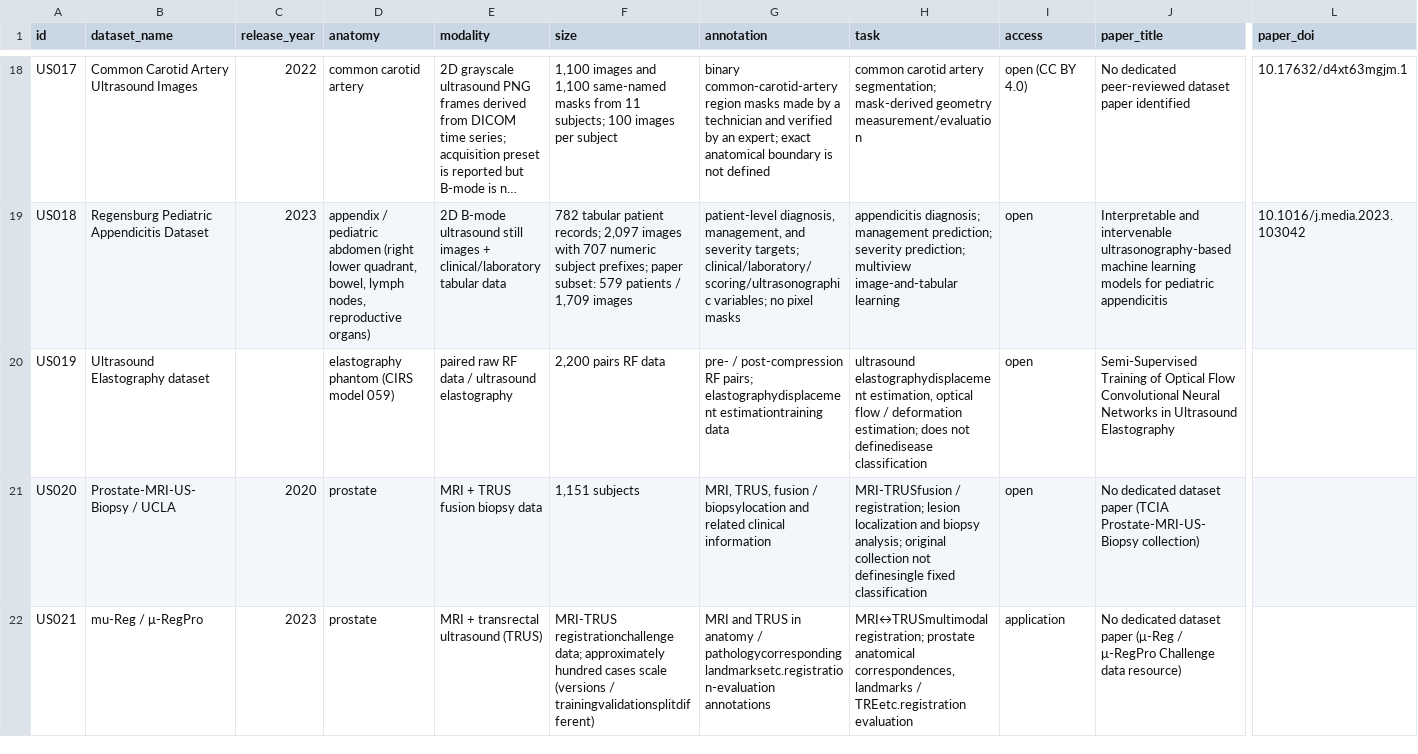
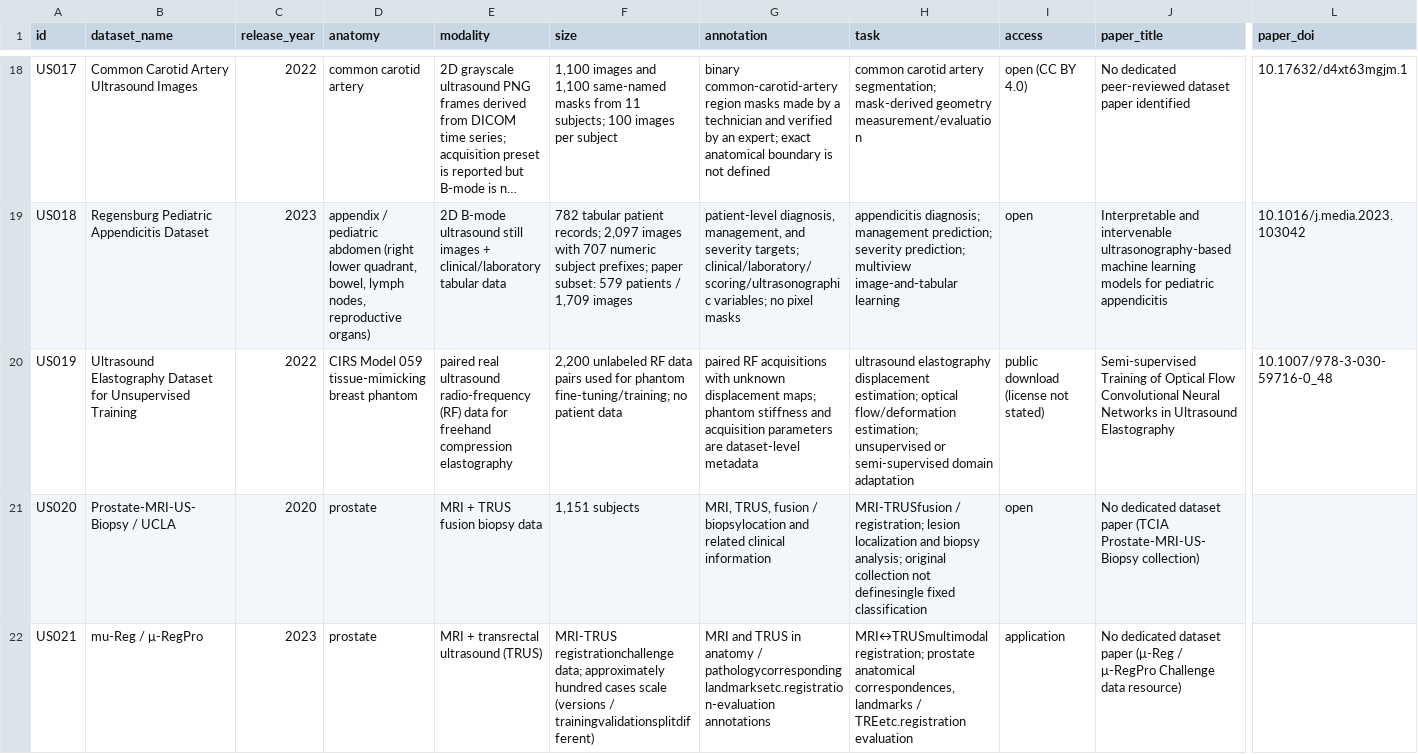
Before and after one commit to TIanCat/open-medical-ultrasound-datasets, a CSV file: datasets.csv, drawn as a sheet; only a part is shown, gaps mark what is left out; long unchanged cells end in …; the diff covers the shown part only; the diff names each change by its address in the sheet, - before the commit and + after, or states it on an @@ line.

Commit message:
Verify US019 ultrasound elastography dataset

```diff
--- a/datasets.csv
+++ b/datasets.csv
-B20 (dataset_name): Ultrasound Elastography dataset
+B20 (dataset_name): Ultrasound Elastography Dataset for Unsupervised Training
-C20 (release_year): (empty)
+C20 (release_year): 2022
-D20 (anatomy): elastography phantom (CIRS model 059)
+D20 (anatomy): CIRS Model 059 tissue-mimicking breast phantom
-E20 (modality): paired raw RF data / ultrasound elastography
+E20 (modality): paired real ultrasound radio-frequency (RF) data for freehand compression elastography
-F20 (size): 2,200 pairs RF data
+F20 (size): 2,200 unlabeled RF data pairs used for phantom fine-tuning/training; no patient data
-G20 (annotation): pre- / post-compression RF pairs; elastographydisplacement estimationtraining data
+G20 (annotation): paired RF acquisitions with unknown displacement maps; phantom stiffness and acquisition parameters are dataset-level metadata
-H20 (task): ultrasound elastographydisplacement estimation, optical flow / deformation estimation; does not definedisease classification
+H20 (task): ultrasound elastography displacement estimation; optical flow/deformation estimation; unsupervised or semi-supervised domain adaptation
-I20 (access): open
+I20 (access): public download (license not stated)
-J20 (paper_title): Semi-Supervised Training of…
+J20 (paper_title): Semi-supervised Training of…
-L20 (paper_doi): (empty)
+L20 (paper_doi): 10.1007/978-3-030-59716-0_48
```
Also changed, not shown: 1 edited cell elsewhere in this file, 2 other files.
